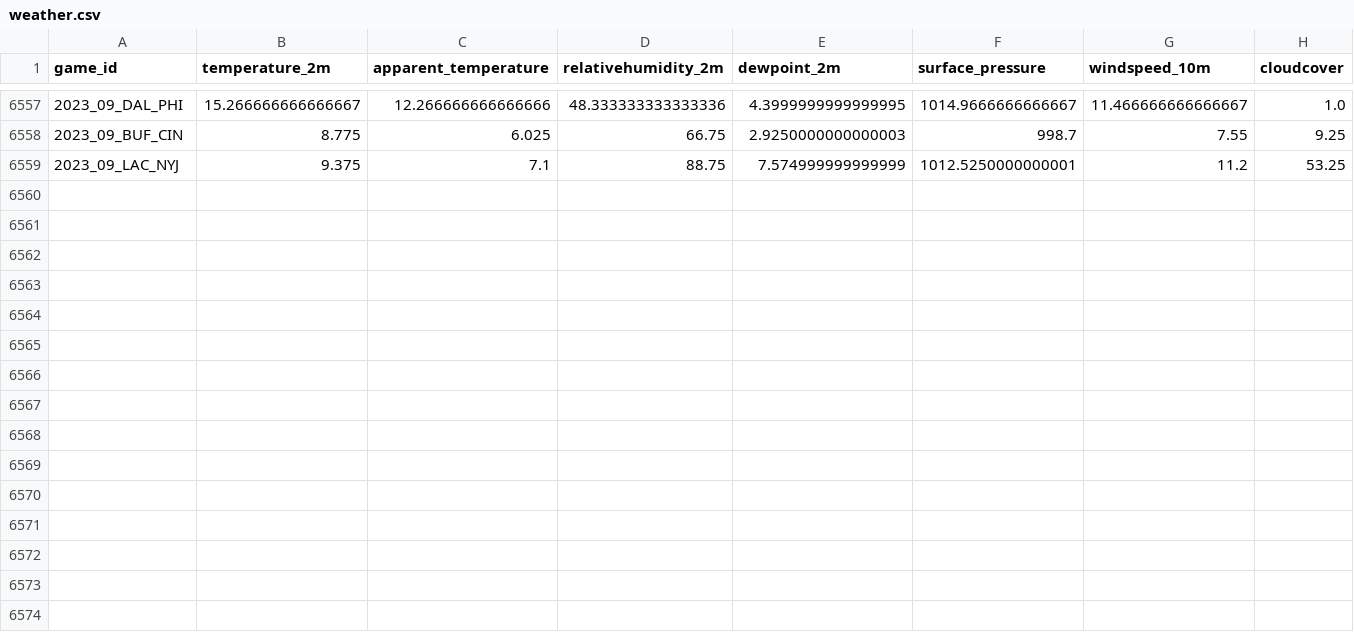
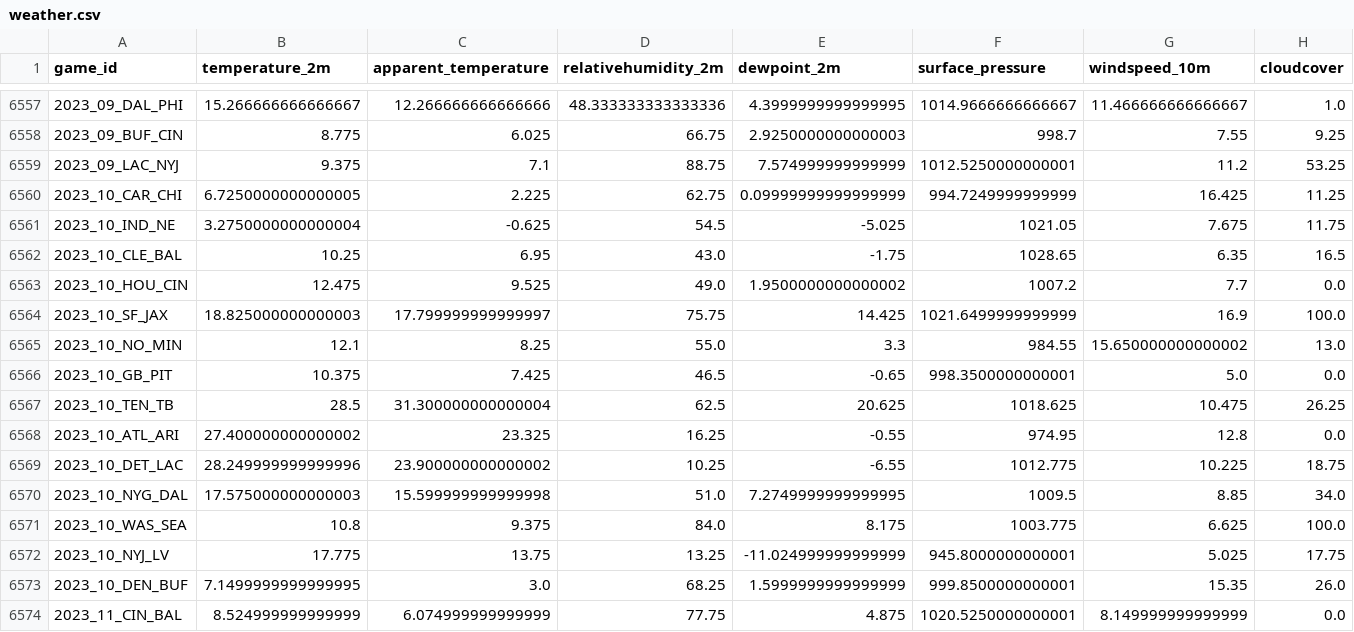
Before and after one commit to varnsen-net/nfl-modeling, a CSV file: data/raw/weather.csv, drawn as a sheet; only a part is shown, gaps mark what is left out; rows hold the shown columns only; the diff names each change by its address in the sheet, - before the commit and + after, or states it on an @@ line.

```diff
--- a/data/raw/weather.csv
+++ b/data/raw/weather.csv
+row 6560: 2023_10_CAR_CHI | 6.7250000000000005 | 2.225 | 62.75 | 0.09999999999999999 | 994.7249999999999 | 16.425 | 11.25
+row 6561: 2023_10_IND_NE | 3.2750000000000004 | -0.625 | 54.5 | -5.025 | 1021.05 | 7.675 | 11.75
+row 6562: 2023_10_CLE_BAL | 10.25 | 6.95 | 43.0 | -1.75 | 1028.65 | 6.35 | 16.5
+row 6563: 2023_10_HOU_CIN | 12.475 | 9.525 | 49.0 | 1.9500000000000002 | 1007.2 | 7.7 | 0.0
+row 6564: 2023_10_SF_JAX | 18.825000000000003 | 17.799999999999997 | 75.75 | 14.425 | 1021.6499999999999 | 16.9 | 100.0
+row 6565: 2023_10_NO_MIN | 12.1 | 8.25 | 55.0 | 3.3 | 984.55 | 15.650000000000002 | 13.0
+row 6566: 2023_10_GB_PIT | 10.375 | 7.425 | 46.5 | -0.65 | 998.3500000000001 | 5.0 | 0.0
+row 6567: 2023_10_TEN_TB | 28.5 | 31.300000000000004 | 62.5 | 20.625 | 1018.625 | 10.475 | 26.25
+row 6568: 2023_10_ATL_ARI | 27.400000000000002 | 23.325 | 16.25 | -0.55 | 974.95 | 12.8 | 0.0
+row 6569: 2023_10_DET_LAC | 28.249999999999996 | 23.900000000000002 | 10.25 | -6.55 | 1012.775 | 10.225 | 18.75
+row 6570: 2023_10_NYG_DAL | 17.575000000000003 | 15.599999999999998 | 51.0 | 7.2749999999999995 | 1009.5 | 8.85 | 34.0
+row 6571: 2023_10_WAS_SEA | 10.8 | 9.375 | 84.0 | 8.175 | 1003.775 | 6.625 | 100.0
+row 6572: 2023_10_NYJ_LV | 17.775 | 13.75 | 13.25 | -11.024999999999999 | 945.8000000000001 | 5.025 | 17.75
+row 6573: 2023_10_DEN_BUF | 7.1499999999999995 | 3.0 | 68.25 | 1.5999999999999999 | 999.8500000000001 | 15.35 | 26.0
+row 6574: 2023_11_CIN_BAL | 8.524999999999999 | 6.074999999999999 | 77.75 | 4.875 | 1020.5250000000001 | 8.149999999999999 | 0.0
```
Also changed, not shown: 5 other files.
